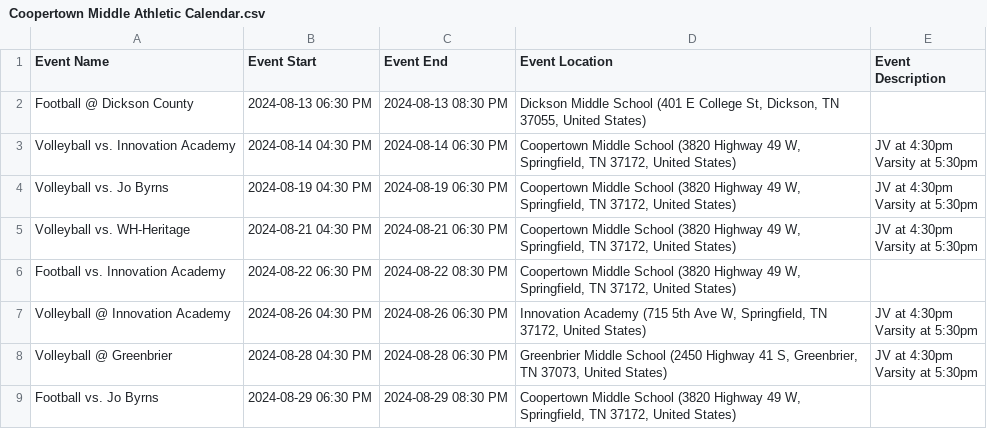
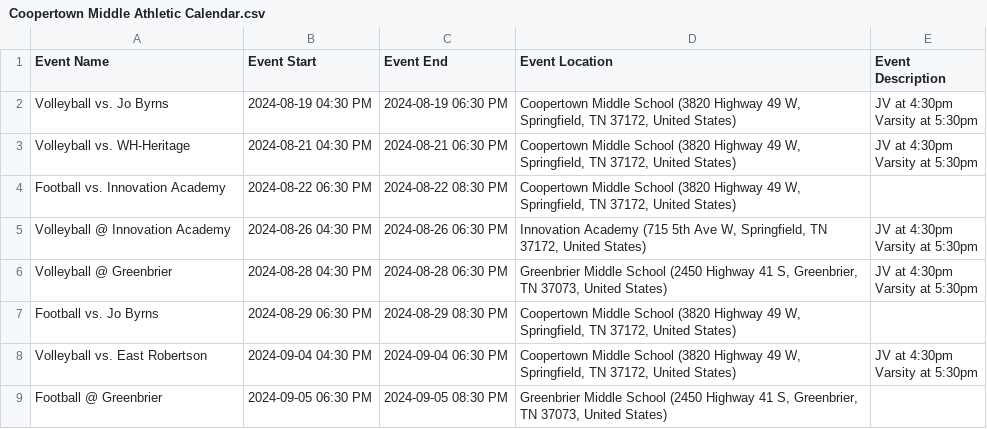
Before and after one commit to RCSTN-Webmaster/Nutrition-Menus, a CSV file: Coopertown Middle Athletic Calendar.csv, drawn as a sheet; only a part is shown; the shorter side is filled out with more unchanged rows.

```diff
--- a/Coopertown Middle Athletic Calendar.csv
+++ b/Coopertown Middle Athletic Calendar.csv
@@ -1,7 +1,2 @@
 Event Name,Event Start,Event End,Event Location,Event Description
-Football @ Dickson County,2024-08-13 06:30 PM,2024-08-13 08:30 PM,"Dickson Middle School (401 E College St, Dickson, TN 37055, United States)","
-"
-Volleyball vs. Innovation Academy,2024-08-14 04:30 PM,2024-08-14 06:30 PM,"Coopertown Middle School (3820 Highway 49 W, Springfield, TN 37172, United States)","JV at 4:30pm
-Varsity at 5:30pm
-"
 Volleyball vs. Jo Byrns,2024-08-19 04:30 PM,2024-08-19 06:30 PM,"Coopertown Middle School (3820 Highway 49 W, Springfield, TN 37172, United States)","JV at 4:30pm
```
Also changed, not shown: Jo Byrns High School Athletic Calendar.csv, 7 other files.
